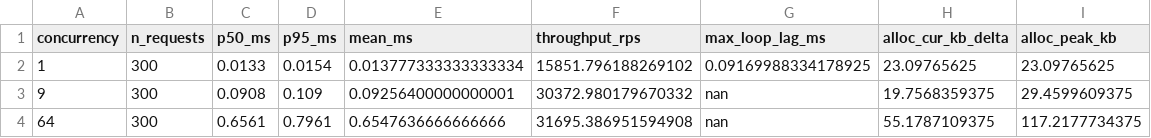
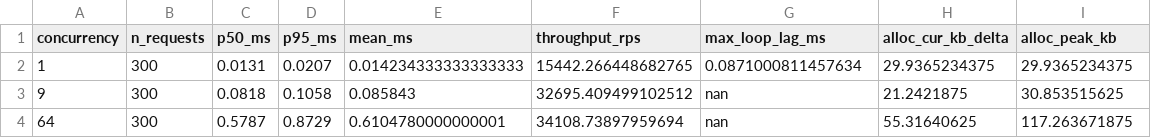
Before and after one commit to pdxvoiceteacher/Sophia, a CSV file: out/telemetry_smoke/konomi_smoke_out/femto/femto_async_results.csv, drawn as a sheet.

```diff
--- a/out/telemetry_smoke/konomi_smoke_out/femto/femto_async_results.csv
+++ b/out/telemetry_smoke/konomi_smoke_out/femto/femto_async_results.csv
@@ -1,4 +1,4 @@
 concurrency,n_requests,p50_ms,p95_ms,mean_ms,throughput_rps,max_loop_lag_ms,alloc_cur_kb_delta,alloc_peak_kb
-1,300,0.0133,0.0154,0.013777333333333334,15851.796188269102,0.09169988334178925,23.09765625,23.09765625
-9,300,0.0908,0.109,0.09256400000000001,30372.980179670332,nan,19.7568359375,29.4599609375
-64,300,0.6561,0.7961,0.6547636666666666,31695.386951594908,nan,55.1787109375,117.2177734375
+1,300,0.0131,0.0207,0.014234333333333333,15442.266448682765,0.0871000811457634,29.9365234375,29.9365234375
+9,300,0.0818,0.1058,0.085843,32695.409499102512,nan,21.2421875,30.853515625
+64,300,0.5787,0.8729,0.6104780000000001,34108.73897959694,nan,55.31640625,117.263671875
```
Also changed, not shown: out/telemetry_smoke/konomi_smoke_out/blockarray/blockarray_results.csv, out/telemetry_smoke/konomi_smoke_out/cube/cube_results.csv, 33 other files.
